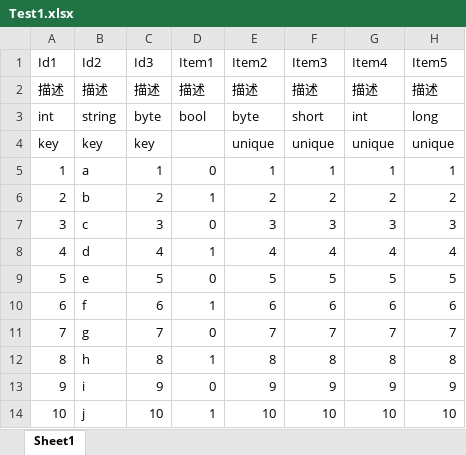
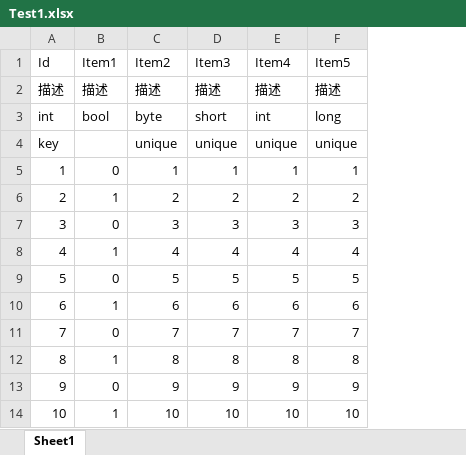
Before and after one commit to cetejs/GameFramework, an Excel workbook: Samples~/DataTable/Excel/Test1.xlsx, sheet Sheet1, drawn as a sheet; only a part is shown; values as stored, in another font and other column widths than the file's, no borders; the diff names each change by its address in the sheet, - before the commit and + after, or states it on an @@ line.

Commit message:
Fix datatable test1 id

```diff
--- a/Samples~/DataTable/Excel/Test1.xlsx (sheet Sheet1)
+++ b/Samples~/DataTable/Excel/Test1.xlsx (sheet Sheet1)
-column B (Id2), rows 2-14: 描述 | string | key | a | b | c | d | e | f | g | h | i | j
-column C (Id3), rows 2-14: 描述 | byte | key | 1 | 2 | 3 | 4 | 5 | 6 | 7 | 8 | 9 | 10
-A1: Id1
+A1: Id
```
